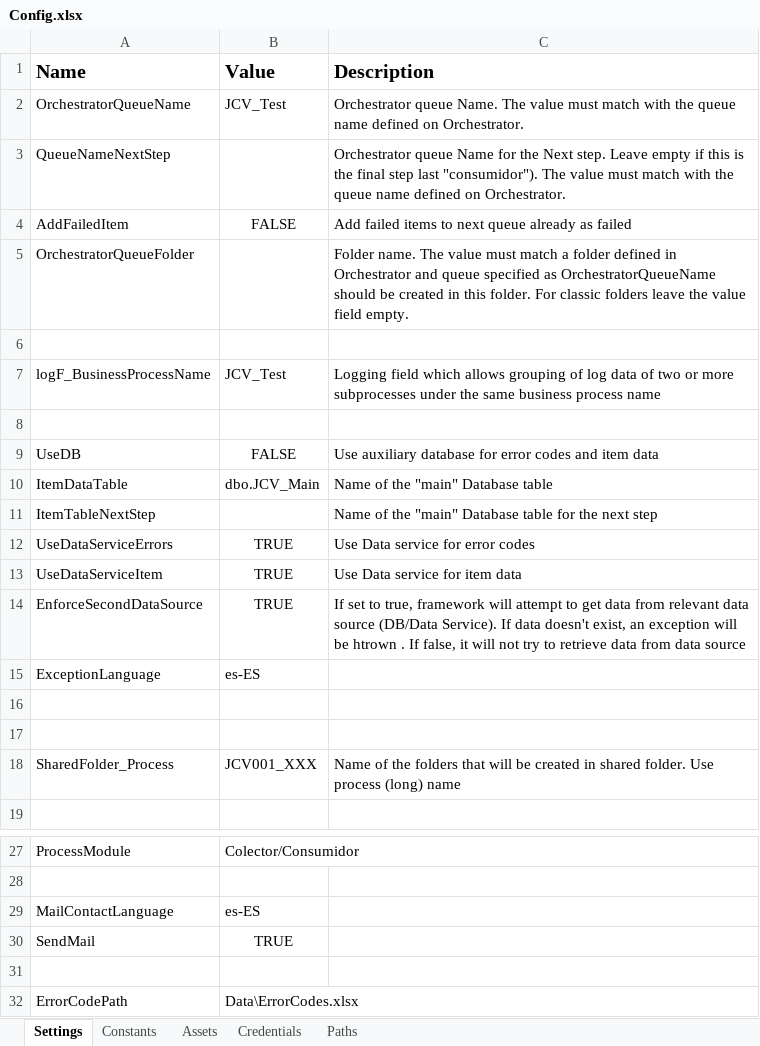
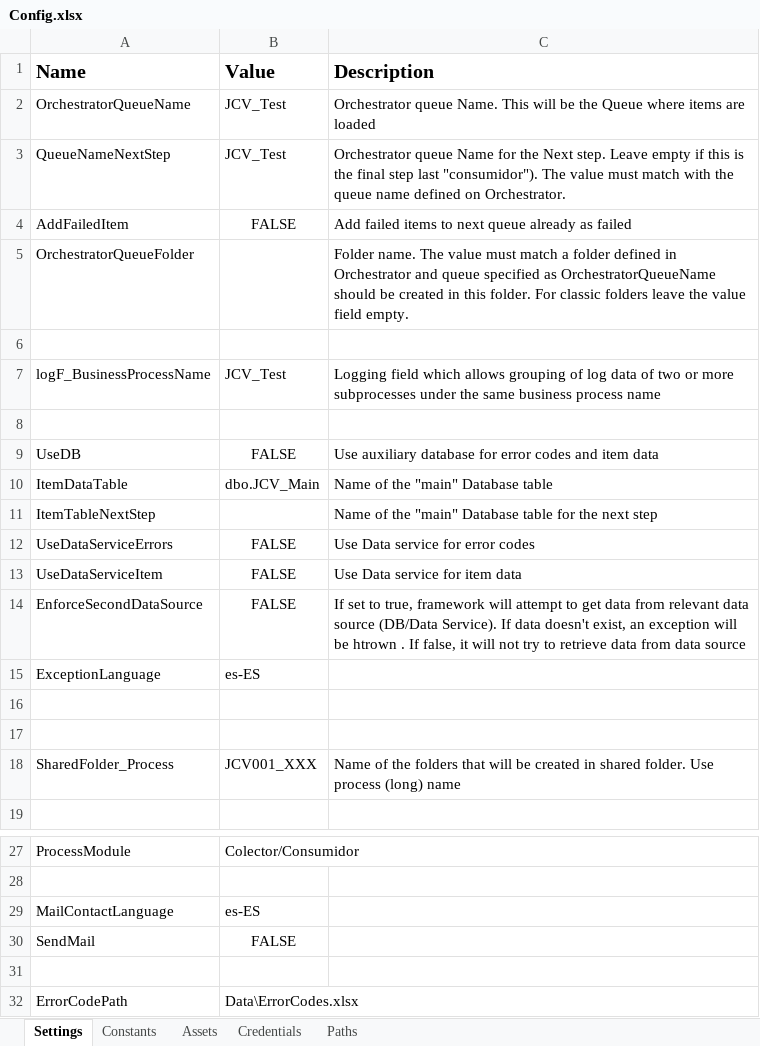
Before and after one commit to jmcaravaca/ExtendedREFramework_ColectorExcel, an Excel workbook: Data/Config.xlsx, sheet Settings, drawn as a sheet; only a part is shown, gaps mark what is left out; values as stored, in another font and other column widths than the file's, no borders; the diff names each change by its address in the sheet, - before the commit and + after, or states it on an @@ line.

```diff
--- a/Data/Config.xlsx (sheet Settings)
+++ b/Data/Config.xlsx (sheet Settings)
-C2 (Description): …queue Name. The value must match with the queue name defined on Orchestrator.
+C2 (Description): …queue Name. This will be the Queue where items are loaded
-B3 (Value): (empty)
+B3 (Value): JCV_Test
-B12:B14 (Value): TRUE
+B12:B14 (Value): FALSE
-B30 (Value): TRUE
+B30 (Value): FALSE
```
Also changed, not shown: Data/ConfigRuntime.xlsx, 6 other files.
